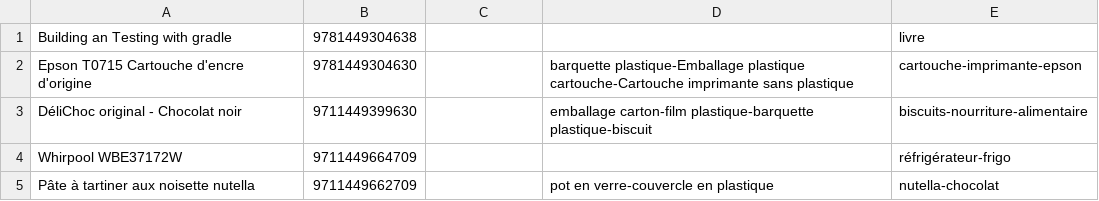
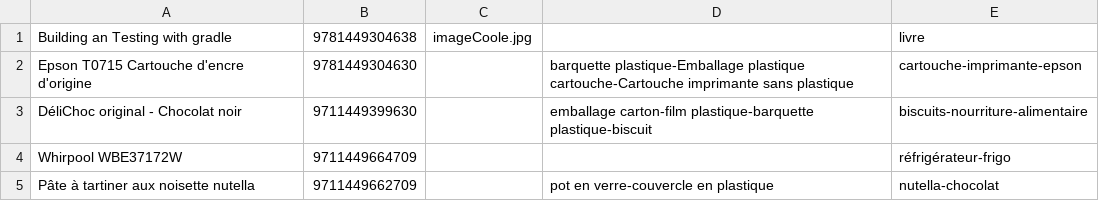
Before and after one commit to mathieu-pousse/iwb-franck, a CSV file: iwb-batch/src/main/resources/csv/items.csv, drawn as a sheet.

Commit message:
gestion des liens vers les images coté serveur

```diff
--- a/iwb-batch/src/main/resources/csv/items.csv
+++ b/iwb-batch/src/main/resources/csv/items.csv
@@ -1,2 +1,2 @@
-Building an Testing with gradle;9781449304638;;;livre
+Building an Testing with gradle;9781449304638;imageCoole.jpg;;livre
 Epson T0715 Cartouche d'encre d'origine;9781449304630;;barquette plastique-Emballage plastique cartouche-Cartouche imprimante sans plastique;cartouche-imprimante-epson
```
Also changed, not shown: 9 other files.
